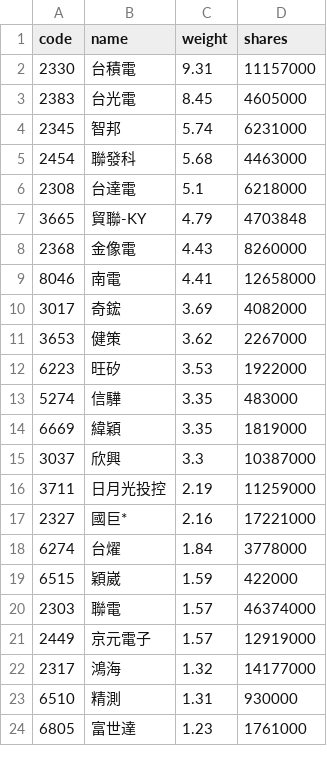
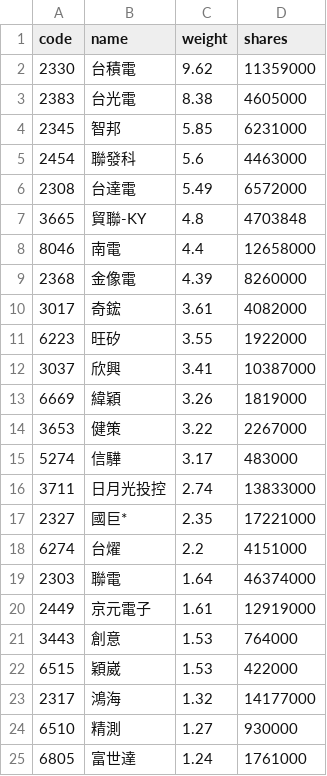
Before and after one commit to eceeff/etf_bot_for00981a, a CSV file: 00981a_holdings.csv, drawn as a sheet; only a part is shown; the diff covers the shown part only.

```diff
--- a/00981a_holdings.csv
+++ b/00981a_holdings.csv
@@ -1,24 +1,25 @@
 code,name,weight,shares
-2330,台積電,9.31,11157000
-2383,台光電,8.45,4605000
-2345,智邦,5.74,6231000
-2454,聯發科,5.68,4463000
-2308,台達電,5.1,6218000
-3665,貿聯-KY,4.79,4703848
-2368,金像電,4.43,8260000
-8046,南電,4.41,12658000
-3017,奇鋐,3.69,4082000
-3653,健策,3.62,2267000
-6223,旺矽,3.53,1922000
-5274,信驊,3.35,483000
-6669,緯穎,3.35,1819000
-3037,欣興,3.3,10387000
-3711,日月光投控,2.19,11259000
-2327,國巨*,2.16,17221000
-6274,台燿,1.84,3778000
-6515,穎崴,1.59,422000
-2303,聯電,1.57,46374000
-2449,京元電子,1.57,12919000
+2330,台積電,9.62,11359000
+2383,台光電,8.38,4605000
+2345,智邦,5.85,6231000
+2454,聯發科,5.6,4463000
+2308,台達電,5.49,6572000
+3665,貿聯-KY,4.8,4703848
+8046,南電,4.4,12658000
+2368,金像電,4.39,8260000
+3017,奇鋐,3.61,4082000
+6223,旺矽,3.55,1922000
+3037,欣興,3.41,10387000
+6669,緯穎,3.26,1819000
+3653,健策,3.22,2267000
+5274,信驊,3.17,483000
+3711,日月光投控,2.74,13833000
+2327,國巨*,2.35,17221000
+6274,台燿,2.2,4151000
+2303,聯電,1.64,46374000
+2449,京元電子,1.61,12919000
+3443,創意,1.53,764000
+6515,穎崴,1.53,422000
 2317,鴻海,1.32,14177000
-6510,精測,1.31,930000
-6805,富世達,1.23,1761000
+6510,精測,1.27,930000
+6805,富世達,1.24,1761000
```
Also changed, not shown: 5 added rows, 6 removed rows and 12 edited cells elsewhere in this file.
